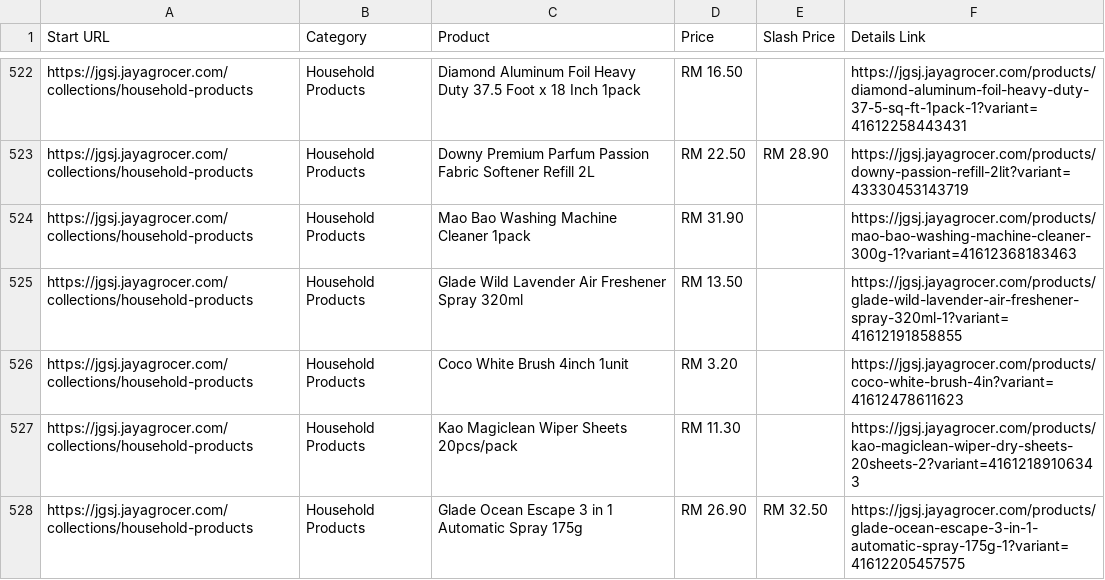
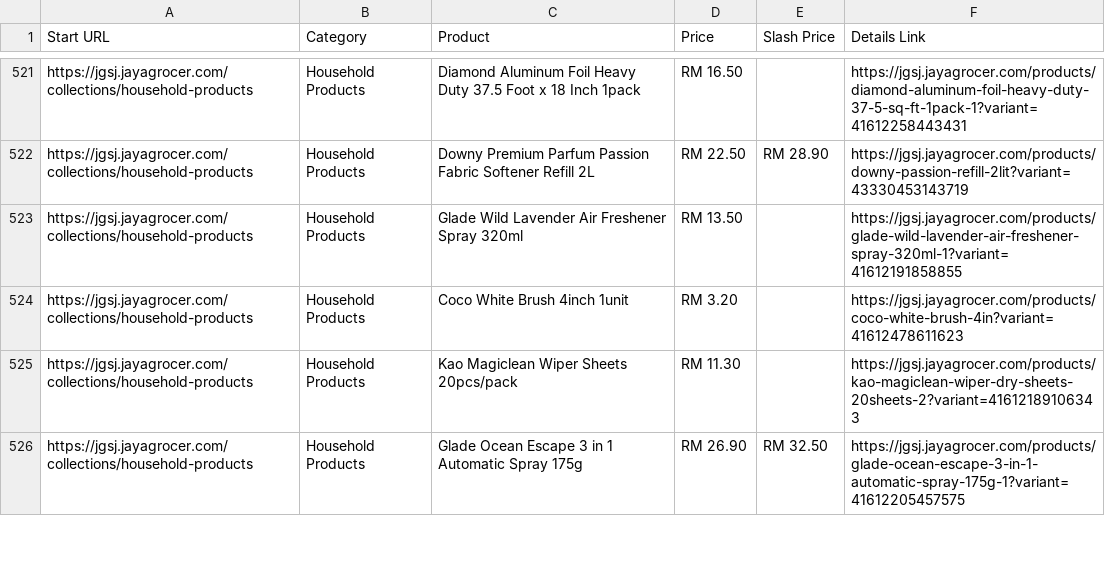
Before and after one commit to LeeMeng2020/supermarts, a CSV file: raw_data/jaya_subang_one_thread_1.csv, drawn as a sheet; only a part is shown, gaps mark what is left out; the diff covers the shown part only.

```diff
--- a/raw_data/jaya_subang_one_thread_1.csv
+++ b/raw_data/jaya_subang_one_thread_1.csv
@@ -523,3 +522,2 @@ https://jgsj.jayagrocer.com/collections/household-products,Household Products,Di
 https://jgsj.jayagrocer.com/collections/household-products,Household Products,Downy Premium Parfum Passion Fabric Softener Refill 2L,RM 22.50,RM 28.90,https://jgsj.jayagrocer.com/products/downy-passion-refill-2lit?variant=43330453143719
-https://jgsj.jayagrocer.com/collections/household-products,Household Products,Mao Bao Washing Machine Cleaner 1pack,RM 31.90,,https://jgsj.jayagrocer.com/products/mao-bao-washing-machine-cleaner-300g-1?variant=41612368183463
 https://jgsj.jayagrocer.com/collections/household-products,Household Products,Glade Wild Lavender Air Freshener Spray 320ml,RM 13.50,,https://jgsj.jayagrocer.com/products/glade-wild-lavender-air-freshener-spray-320ml-1?variant=41612191858855
```
Also changed, not shown: 13 added rows, 13 removed rows, 4 moved rows and 15 edited cells elsewhere in this file, 5 other files.
